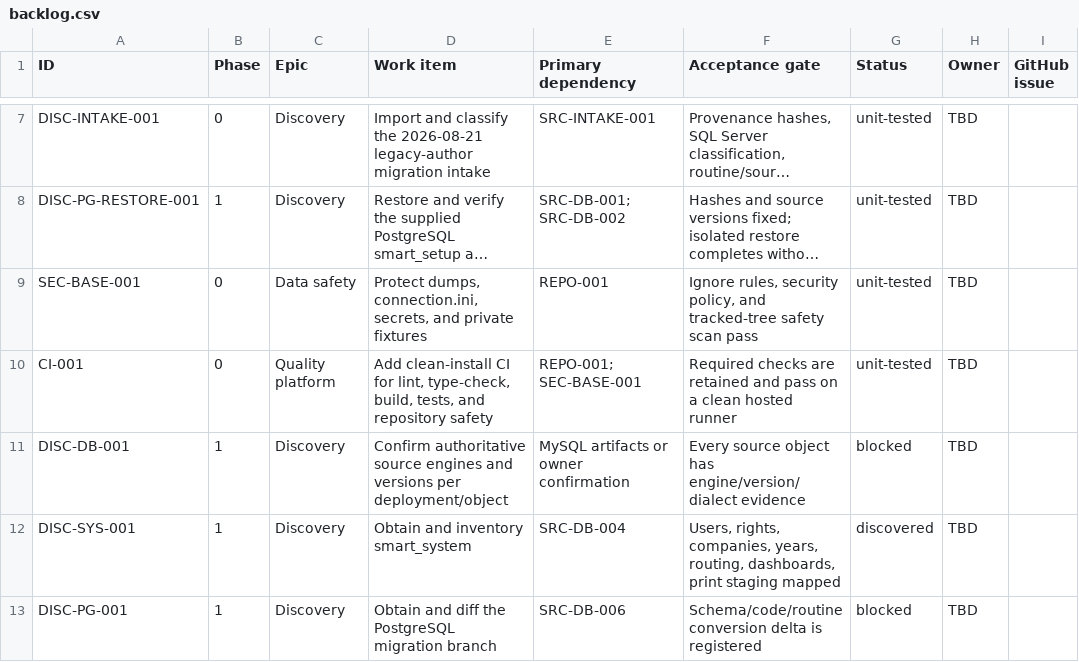
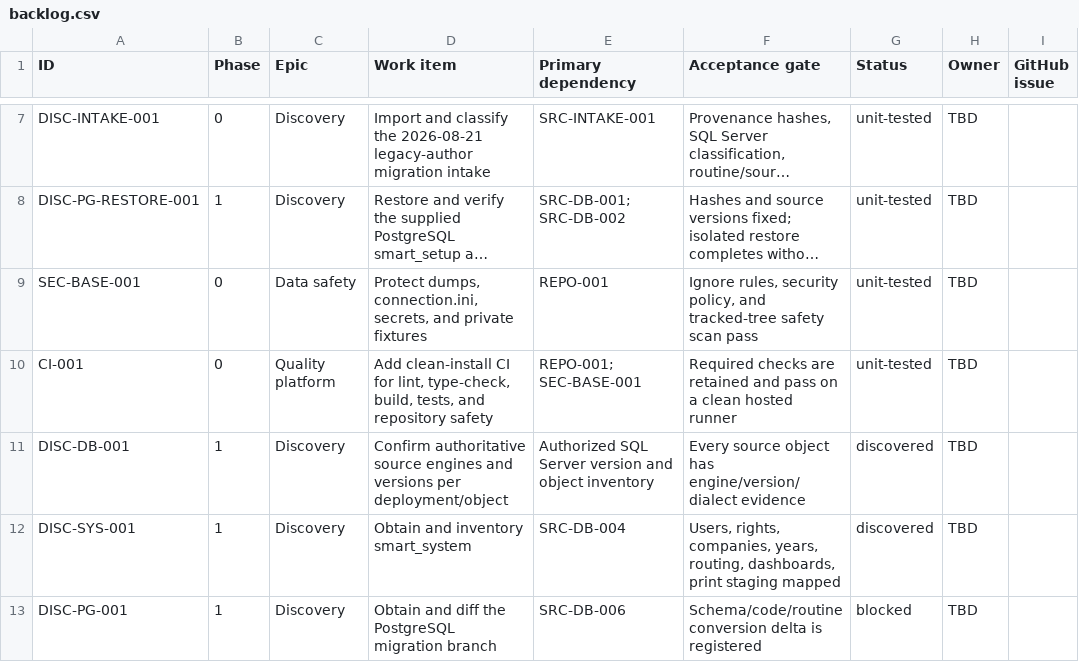
Before and after one commit to deepsanghavi1002/SMARTwinFA-web, a CSV file: docs/migration/backlog.csv, drawn as a sheet; only a part is shown, gaps mark what is left out; long unchanged cells end in ….

Commit message:
Confirm SQL Server to PostgreSQL migration direction

```diff
--- a/docs/migration/backlog.csv
+++ b/docs/migration/backlog.csv
@@ -10,3 +10,3 @@
 "CI-001","0","Quality platform","Add clean-install CI for lint, type-check, build, tests, and repository safety","REPO-001; SEC-BASE-001","Required checks are retained and pass on a clean hosted runner","unit-tested","TBD",""
-"DISC-DB-001","1","Discovery","Confirm authoritative source engines and versions per deployment/object","MySQL artifacts or owner confirmation","Every source object has engine/version/dialect evidence","blocked","TBD",""
+"DISC-DB-001","1","Discovery","Confirm authoritative source engines and versions per deployment/object","Authorized SQL Server version and object inventory","Every source object has engine/version/dialect evidence","discovered","TBD",""
 "DISC-SYS-001","1","Discovery","Obtain and inventory smart_system","SRC-DB-004","Users, rights, companies, years, routing, dashboards, print staging mapped","discovered","TBD",""
```
Also changed, not shown: 6 other files.
